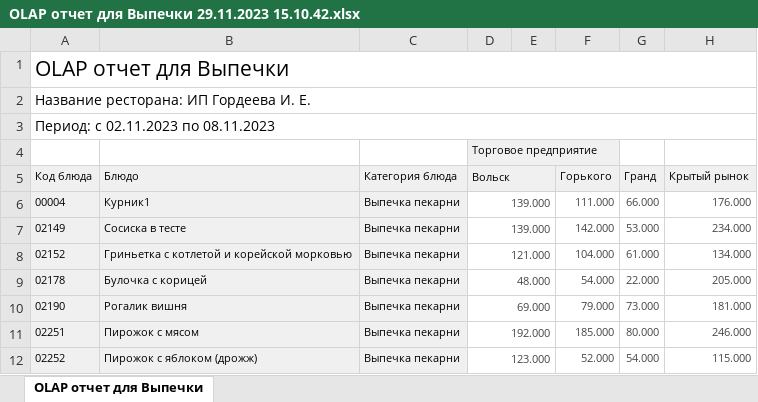
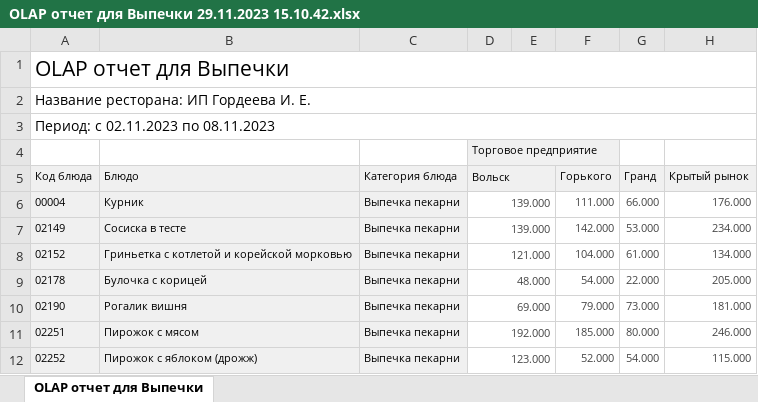
Before and after one commit to PavelZagumenkin/Malina_Orders_v2, an Excel workbook: Отчеты/OLAP отчет для Выпечки 29.11.2023 15.10.42.xlsx, sheet OLAP отчет для Выпечки, drawn as a sheet; only a part is shown; values as stored, in another font and other column widths than the file's, no borders; the diff names each change by its address in the sheet, - before the commit and + after, or states it on an @@ line.

```diff
--- a/Отчеты/OLAP отчет для Выпечки 29.11.2023 15.10.42.xlsx (sheet OLAP отчет для Выпечки)
+++ b/Отчеты/OLAP отчет для Выпечки 29.11.2023 15.10.42.xlsx (sheet OLAP отчет для Выпечки)
-B6 (Блюдо): Курник1
+B6 (Блюдо): Курник
```
Also changed, not shown: 3 other files.
